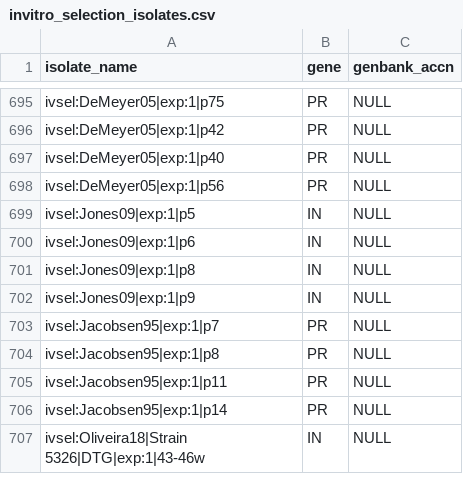
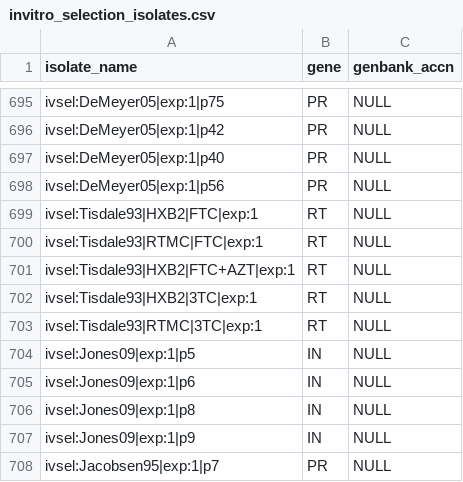
Before and after one commit to hivdb/hivdb3-payload, a CSV file: tables/gene_isolates.d/invitro_selection_isolates.csv, drawn as a sheet; only a part is shown, gaps mark what is left out; the shorter side is filled out with more unchanged rows; the diff names each change by its address in the sheet, - before the commit and + after, or states it on an @@ line.

```diff
--- a/tables/gene_isolates.d/invitro_selection_isolates.csv
+++ b/tables/gene_isolates.d/invitro_selection_isolates.csv
+row 699: ivsel:Tisdale93|HXB2|FTC|exp:1 | RT | NULL
+row 700: ivsel:Tisdale93|RTMC|FTC|exp:1 | RT | NULL
+row 701: ivsel:Tisdale93|HXB2|FTC+AZT|exp:1 | RT | NULL
+row 702: ivsel:Tisdale93|HXB2|3TC|exp:1 | RT | NULL
+row 703: ivsel:Tisdale93|RTMC|3TC|exp:1 | RT | NULL
```
Also changed, not shown: tables/articles.csv, tables/invitro_selection/boucher93-ivsel.csv, 9 other files.
